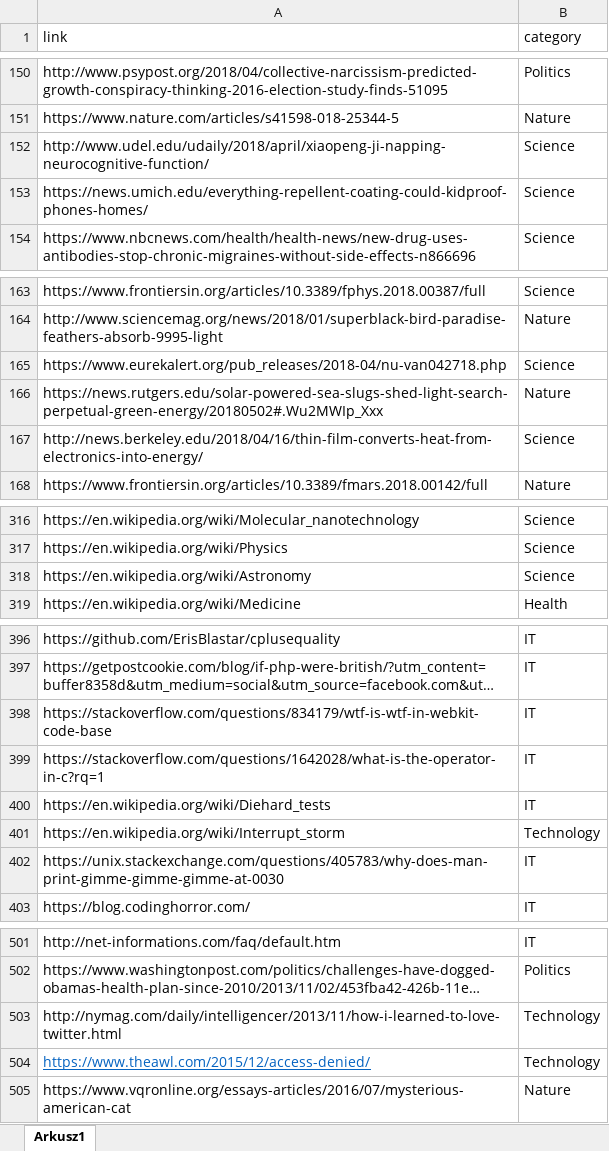
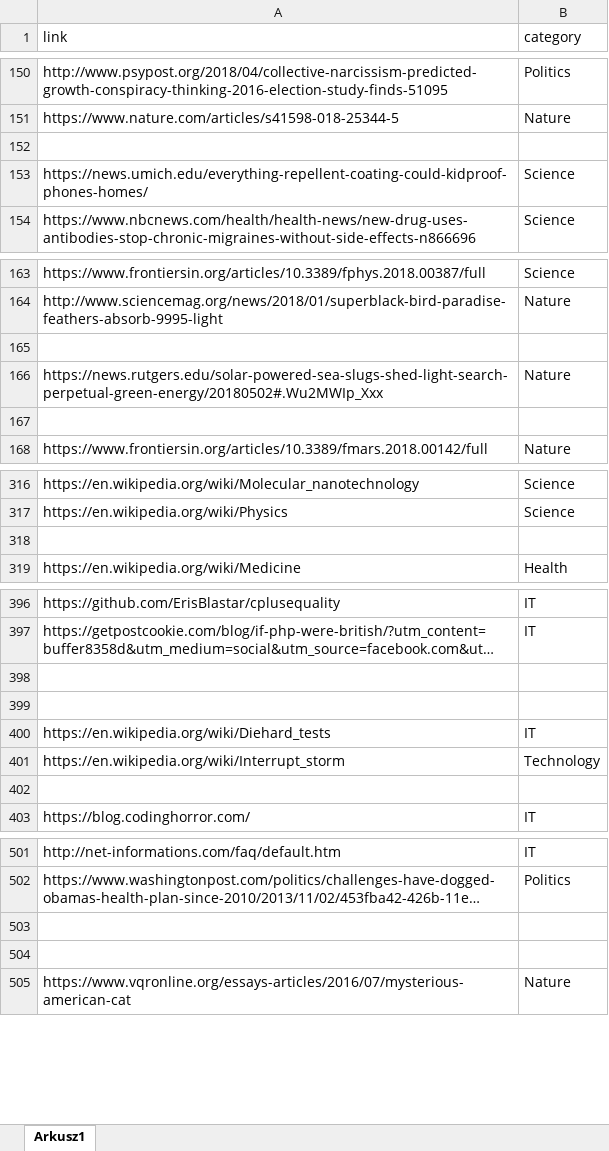
Before and after one commit to pPrecel/W2S-WebClasifier, an Excel workbook: Categories.xlsx, sheet Arkusz1, drawn as a sheet; only a part is shown, gaps mark what is left out; long unchanged cells end in …; values as stored, in another font and other column widths than the file's, no borders; the diff covers the shown part only; the diff names each change by its address in the sheet, - before the commit and + after, or states it on an @@ line.

```diff
--- a/Categories.xlsx (sheet Arkusz1)
+++ b/Categories.xlsx (sheet Arkusz1)
-row 152: http://www.udel.edu/udaily/2018/april/xiaopeng-ji-napping-neurocognitive-function/ | Science
+row 152: (empty)
-row 165: https://www.eurekalert.org/pub_releases/2018-04/nu-van042718.php | Science
+row 165: (empty)
-row 167: http://news.berkeley.edu/2018/04/16/thin-film-converts-heat-from-electronics-into-energy/ | Science
+row 167: (empty)
-row 318: https://en.wikipedia.org/wiki/Astronomy | Science
+row 318: (empty)
-row 398: https://stackoverflow.com/questions/834179/wtf-is-wtf-in-webkit-code-base | IT
+row 398: (empty)
-row 399: https://stackoverflow.com/questions/1642028/what-is-the-operator-in-c?rq=1 | IT
+row 399: (empty)
-row 402: https://unix.stackexchange.com/questions/405783/why-does-man-print-gimme-gimme-gimme-at-0030 | IT
+row 402: (empty)
-row 503: http://nymag.com/daily/intelligencer/2013/11/how-i-learned-to-love-twitter.html | Technology
+row 503: (empty)
-row 504: https://www.theawl.com/2015/12/access-denied/ | Technology
+row 504: (empty)
```
Also changed, not shown: 6 edited cells elsewhere in this sheet, 2 other files.
